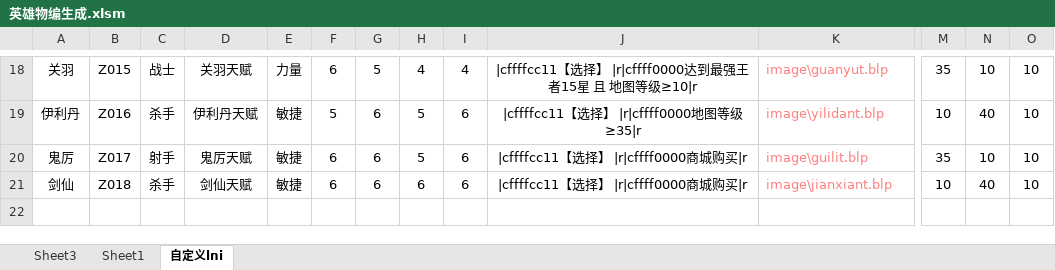
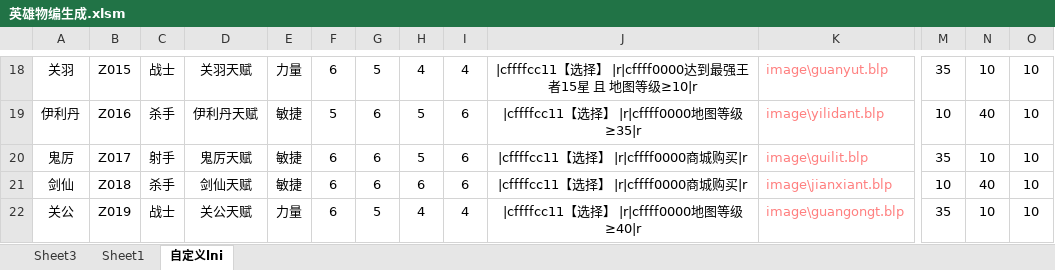
Before and after one commit to jeffworkflow/muban_defence, an Excel workbook: map/table/英雄物编生成.xlsm, sheet 自定义lni, drawn as a sheet; only a part is shown, gaps mark what is left out; values as stored, in another font and other column widths than the file's, no borders; rows hold the shown columns only; the diff names each change by its address in the sheet, - before the commit and + after, or states it on an @@ line.

```diff
--- a/map/table/英雄物编生成.xlsm (sheet 自定义lni)
+++ b/map/table/英雄物编生成.xlsm (sheet 自定义lni)
+row 22: 关公 | Z019 | 战士 | 关公天赋 | 力量 | 6 | 5 | 4 | 4 | |cffffcc11【选择】 |r|cffff0000地图等级≥40|r | image\guangongt.blp | 35 | 10 | 10
```
Also changed, not shown: sheet Sheet3, 10 other files.
